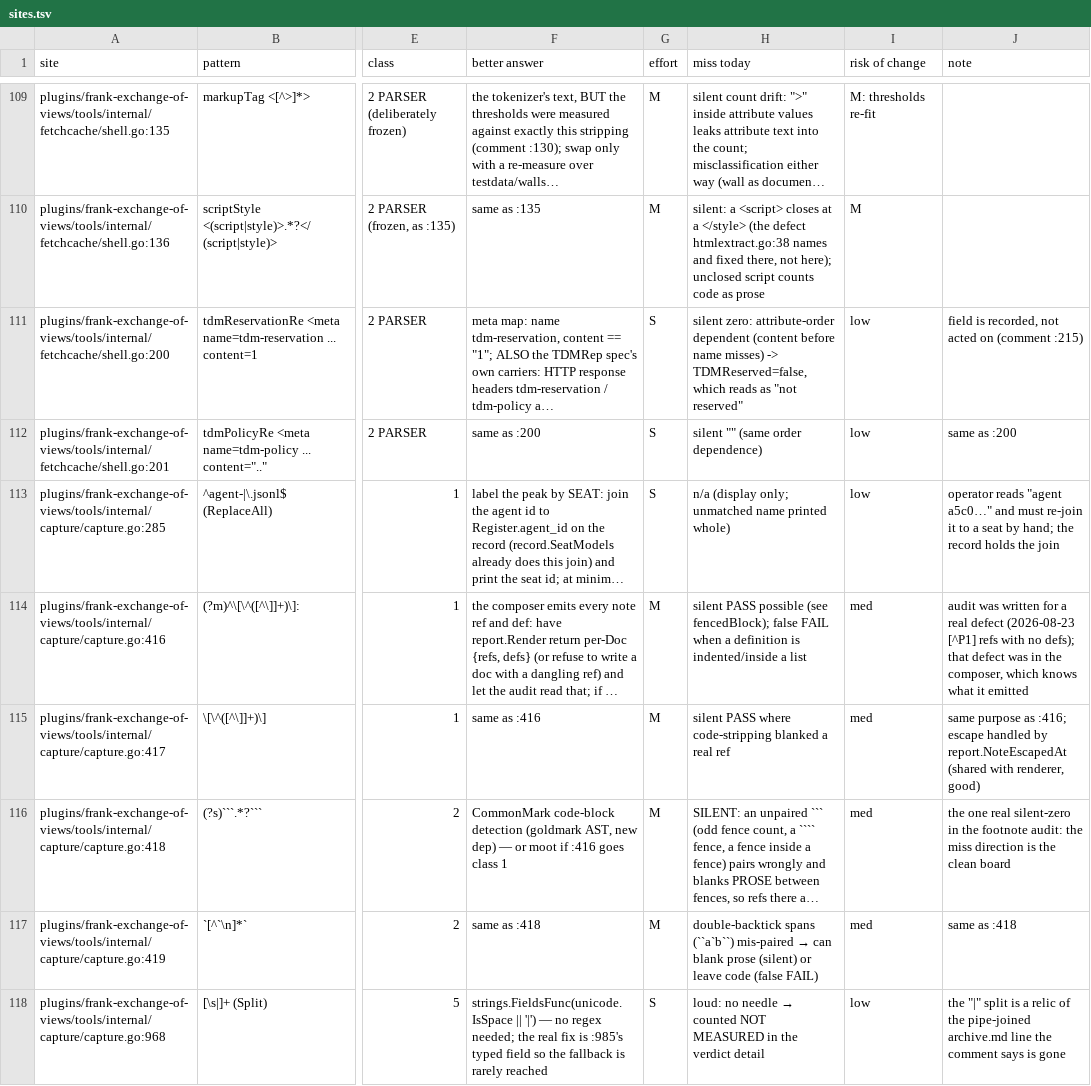
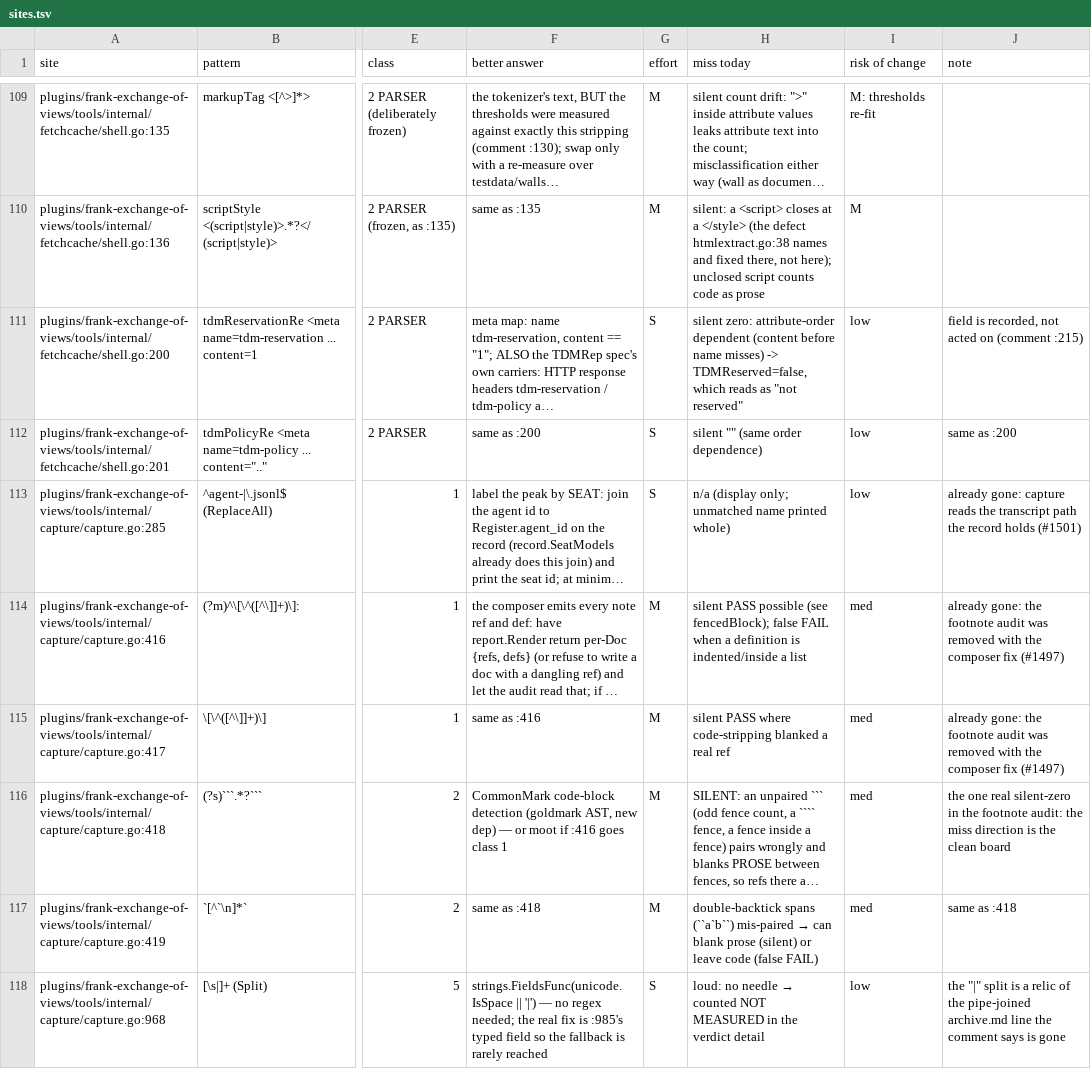
Before and after one commit to ctoforaday/special-circumstances, a TSV file: plans/regex-audit/sites.tsv, drawn as a sheet; only a part is shown, gaps mark what is left out; long unchanged cells end in …; the diff covers the shown part only; the diff names each change by its address in the sheet, - before the commit and + after, or states it on an @@ line.

```diff
--- a/plans/regex-audit/sites.tsv
+++ b/plans/regex-audit/sites.tsv
-J113 (note): operator reads "agent a5c0…" and must re-join it to a seat by hand; the record holds the join
+J113 (note): already gone: capture reads the transcript path the record holds (#1501)
-J114 (note): audit was written for a real defect (2026-08-23 [^P1] refs with no defs); that defect was in the composer, which knows what it emitted
+J114 (note): already gone: the footnote audit was removed with the composer fix (#1497)
-J115 (note): same purpose as :416; escape handled by report.NoteEscapedAt (shared with renderer, good)
+J115 (note): already gone: the footnote audit was removed with the composer fix (#1497)
```
Also changed, not shown: 15 edited cells elsewhere in this file.
